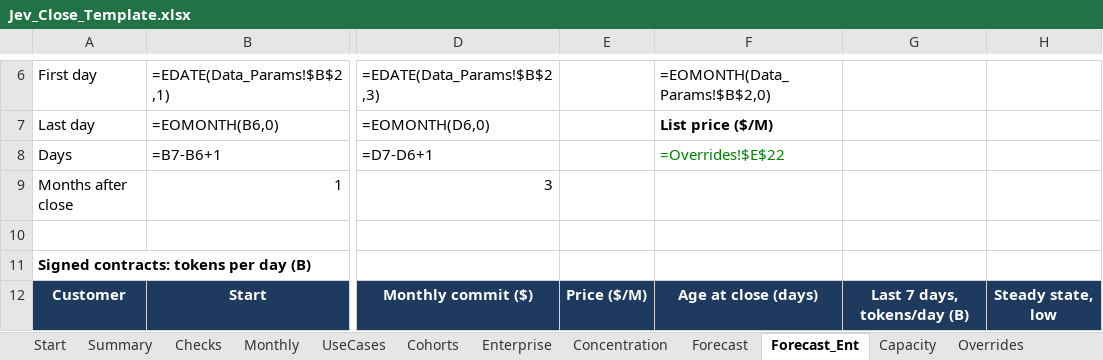
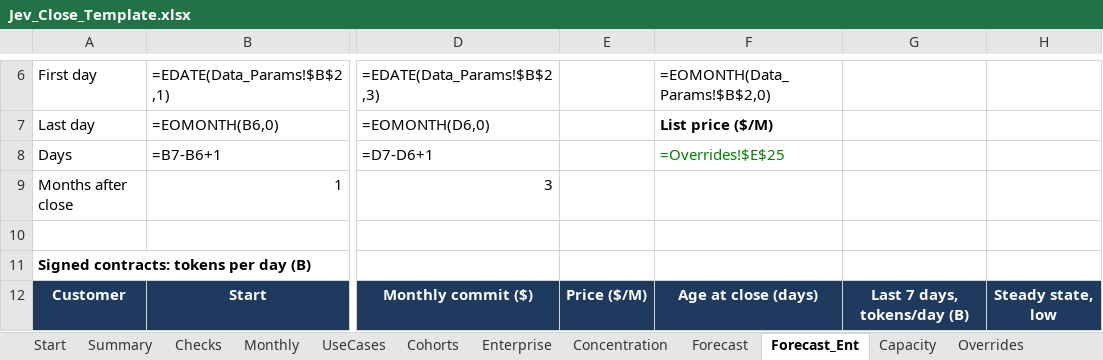
Before and after one commit to infoharshitksingh-afk/jev-close-template, an Excel workbook: template/Jev_Close_Template.xlsx, sheet Forecast_Ent, drawn as a sheet; only a part is shown, gaps mark what is left out; values as stored, in another font and other column widths than the file's, no borders; formulas without a stored value are shown as written; the diff names each change by its address in the sheet, - before the commit and + after, or states it on an @@ line.

```diff
--- a/template/Jev_Close_Template.xlsx (sheet Forecast_Ent)
+++ b/template/Jev_Close_Template.xlsx (sheet Forecast_Ent)
-F8: =Overrides!$E$22
+F8: =Overrides!$E$25
```
Also changed, not shown: sheet Overrides, sheet Forecast, sheet Capacity, examples/sample_output/Close_2027-02_SYNTHETIC.xlsx, 8 other files.
